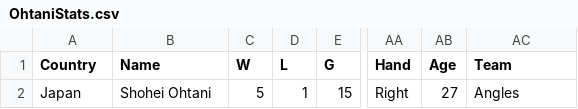
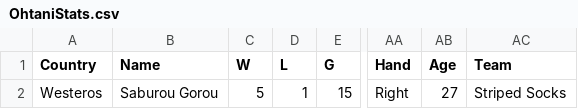
Before and after one commit to dsaffo/VRxD, a CSV file: baseball/public/OhtaniStats.csv, drawn as a sheet; only a part is shown, gaps mark what is left out; the diff names each change by its address in the sheet, - before the commit and + after, or states it on an @@ line.

```diff
--- a/baseball/public/OhtaniStats.csv
+++ b/baseball/public/OhtaniStats.csv
-A2 (Country): Japan
+A2 (Country): Westeros
-B2 (Name): Shohei Ohtani
+B2 (Name): Saburou Gorou
-AC2 (Team): Angles
+AC2 (Team): Striped Socks
```
Also changed, not shown: 10 other files.
